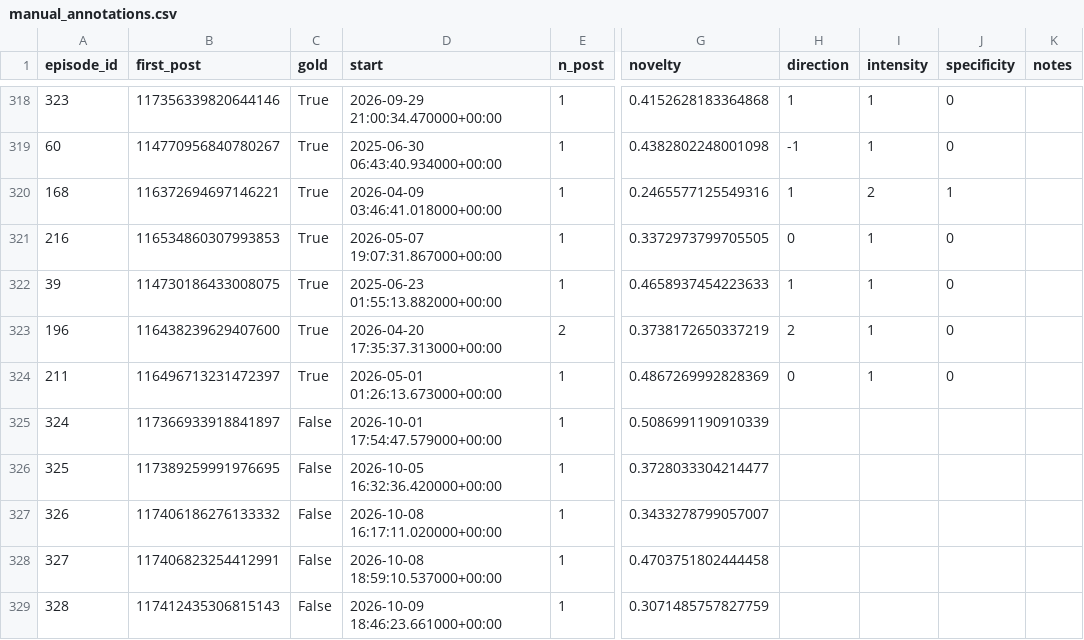
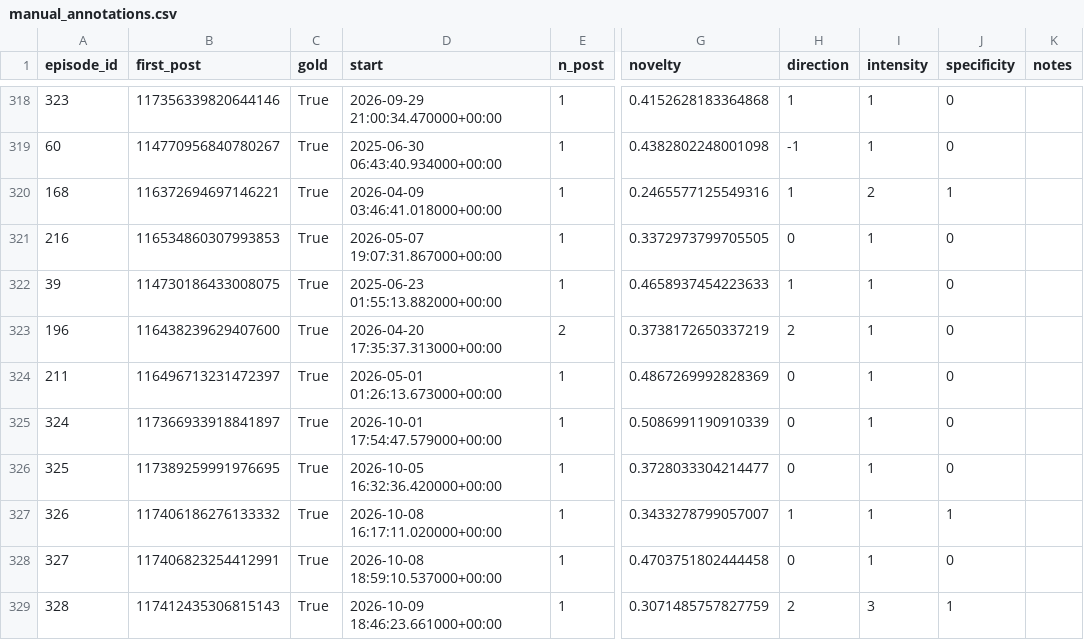
Before and after one commit to LavoroPulito/Causal_inference, a CSV file: data/features/manual_annotations.csv, drawn as a sheet; only a part is shown, gaps mark what is left out; the diff covers the shown part only; the diff names each change by its address in the sheet, - before the commit and + after, or states it on an @@ line.

```diff
--- a/data/features/manual_annotations.csv
+++ b/data/features/manual_annotations.csv
-C325:C329 (gold): False
+C325:C329 (gold): True
-H325:H326 (direction): (empty)
+H325:H326 (direction): 0
-I325:I328 (intensity): (empty)
+I325:I328 (intensity): 1
-J325:J326 (specificity): (empty)
+J325:J326 (specificity): 0
-H327 (direction): (empty)
+H327 (direction): 1
-J327 (specificity): (empty)
+J327 (specificity): 1
-H328 (direction): (empty)
+H328 (direction): 0
-J328 (specificity): (empty)
+J328 (specificity): 0
-H329 (direction): (empty)
+H329 (direction): 2
-I329 (intensity): (empty)
+I329 (intensity): 3
-J329 (specificity): (empty)
+J329 (specificity): 1
```
Also changed, not shown: 2 added rows and 8 edited cells elsewhere in this file, data/oil/episodes.csv, data/oil/oil_events.csv, 7 other files.
